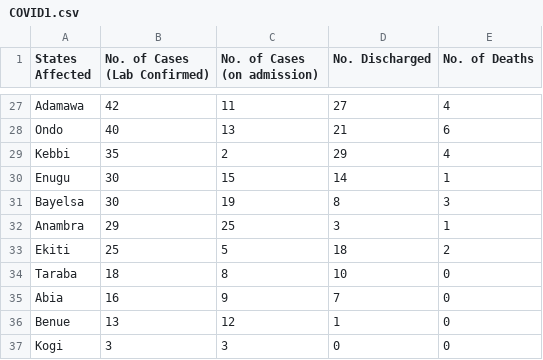
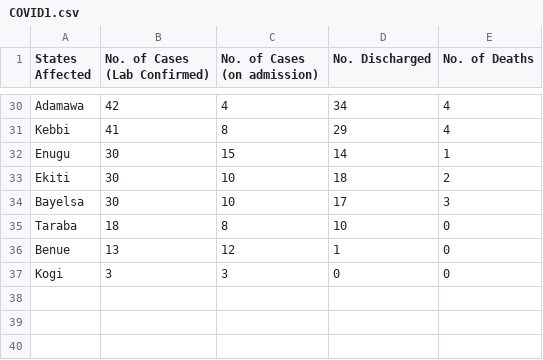
Before and after one commit to Pydare/Dataset-For-COVID-19-Nigeria, a CSV file: Dataset-For-COVID-19-Nigeria/COVID1.csv, drawn as a sheet; only a part is shown, gaps mark what is left out; removed rows and columns are numbered as before the commit, all else as after; the diff covers the shown part only; the diff names each change by its address in the sheet, - before the commit and + after, or states it on an @@ line.

```diff
--- a/Dataset-For-COVID-19-Nigeria/COVID1.csv
+++ b/Dataset-For-COVID-19-Nigeria/COVID1.csv
-C30 (No. of Cases (on admission)): 11
+C30 (No. of Cases (on admission)): 4
-D30 (No. Discharged): 27
+D30 (No. Discharged): 34
-row 28: Ondo | 40 | 13 | 21 | 6
-B31 (No. of Cases (Lab Confirmed)): 35
+B31 (No. of Cases (Lab Confirmed)): 41
-C31 (No. of Cases (on admission)): 2
+C31 (No. of Cases (on admission)): 8
-row 31: Bayelsa | 30 | 19 | 8 | 3
-row 32: Anambra | 29 | 25 | 3 | 1
-B33 (No. of Cases (Lab Confirmed)): 25
+B33 (No. of Cases (Lab Confirmed)): 30
-C33 (No. of Cases (on admission)): 5
+C33 (No. of Cases (on admission)): 10
+row 34: Bayelsa | 30 | 10 | 17 | 3
-row 35: Abia | 16 | 9 | 7 | 0
```
Also changed, not shown: 12 added rows, 9 removed rows and 42 edited cells elsewhere in this file, 2 other files.
